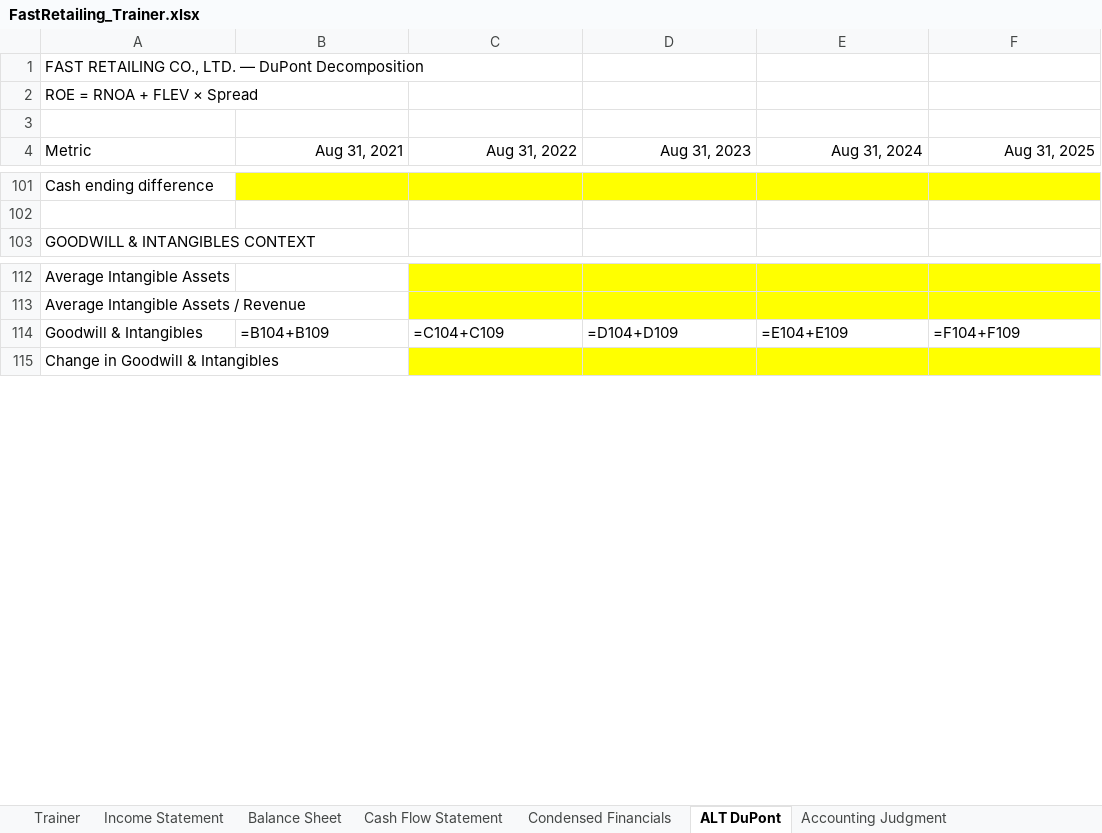
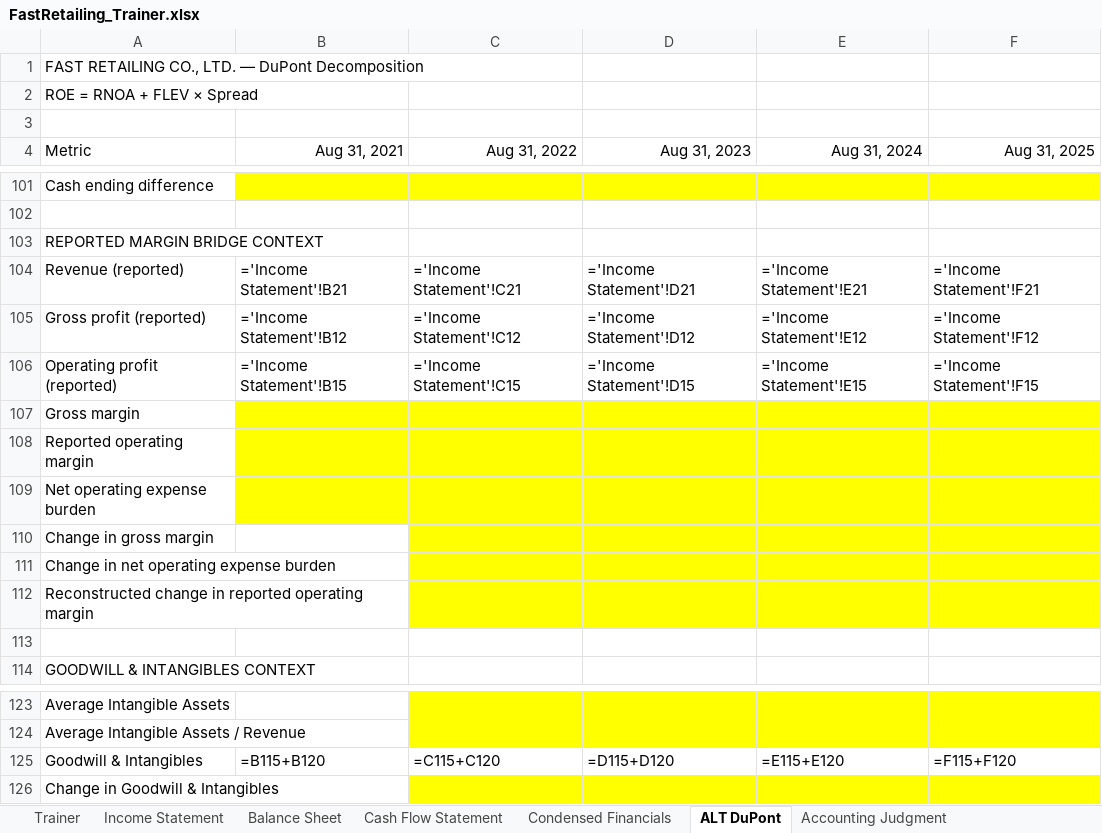
Before and after one commit to MrMittenCrab/bav_trainer, an Excel workbook: release/fast_retailing/FastRetailing_Trainer.xlsx, sheet ALT DuPont, drawn as a sheet; only a part is shown, gaps mark what is left out; values as stored, in another font and other column widths than the file's, no borders; formulas without a stored value are shown as written; addresses are those after the commit; the diff names each change by its address in the sheet, - before the commit and + after, or states it on an @@ line.

```diff
--- a/release/fast_retailing/FastRetailing_Trainer.xlsx (sheet ALT DuPont)
+++ b/release/fast_retailing/FastRetailing_Trainer.xlsx (sheet ALT DuPont)
+row 103: REPORTED MARGIN BRIDGE CONTEXT
+row 104: Revenue (reported) | ='Income Statement'!B21 | ='Income Statement'!C21 | ='Income Statement'!D21 | ='Income Statement'!E21 | ='Income Statement'!F21
+row 105: Gross profit (reported) | ='Income Statement'!B12 | ='Income Statement'!C12 | ='Income Statement'!D12 | ='Income Statement'!E12 | ='Income Statement'!F12
+row 106: Operating profit (reported) | ='Income Statement'!B15 | ='Income Statement'!C15 | ='Income Statement'!D15 | ='Income Statement'!E15 | ='Income Statement'!F15
+row 107: Gross margin
+row 108: Reported operating margin
+row 109: Net operating expense burden
+row 110: Change in gross margin
+row 111: Change in net operating expense burden
+row 112: Reconstructed change in reported operating margin
+row 113: (empty)
-B125 (Aug 31, 2021): =B104+B109
+B125 (Aug 31, 2021): =B115+B120
-C125 (Aug 31, 2022): =C104+C109
+C125 (Aug 31, 2022): =C115+C120
-D125 (Aug 31, 2023): =D104+D109
+D125 (Aug 31, 2023): =D115+D120
-E125 (Aug 31, 2024): =E104+E109
+E125 (Aug 31, 2024): =E115+E120
-F125 (Aug 31, 2025): =F104+F109
+F125 (Aug 31, 2025): =F115+F120
```
Also changed, not shown: sheet Trainer, example/DEMO_HK_Trainer.xlsx, release/fast_retailing/FastRetailing_Answer_Key.xlsx, 29 other files.
